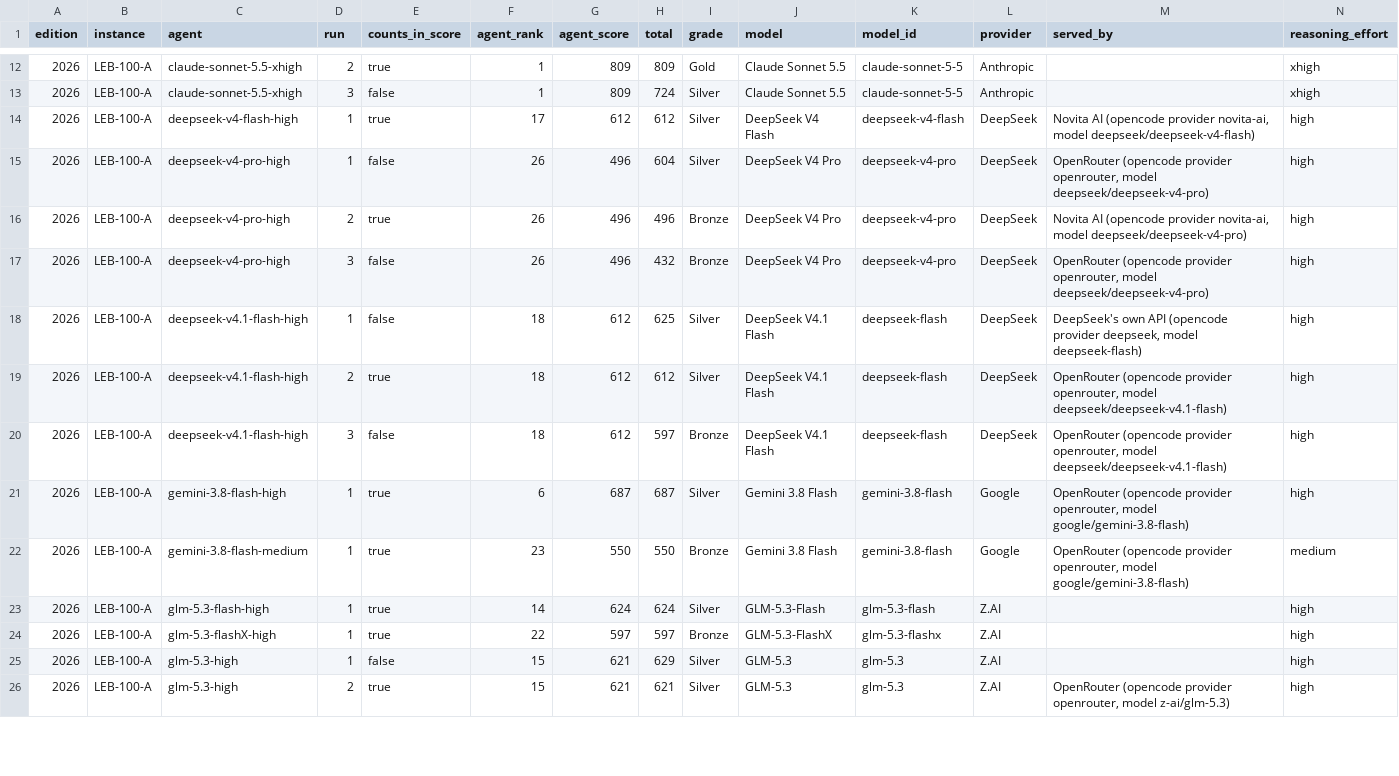
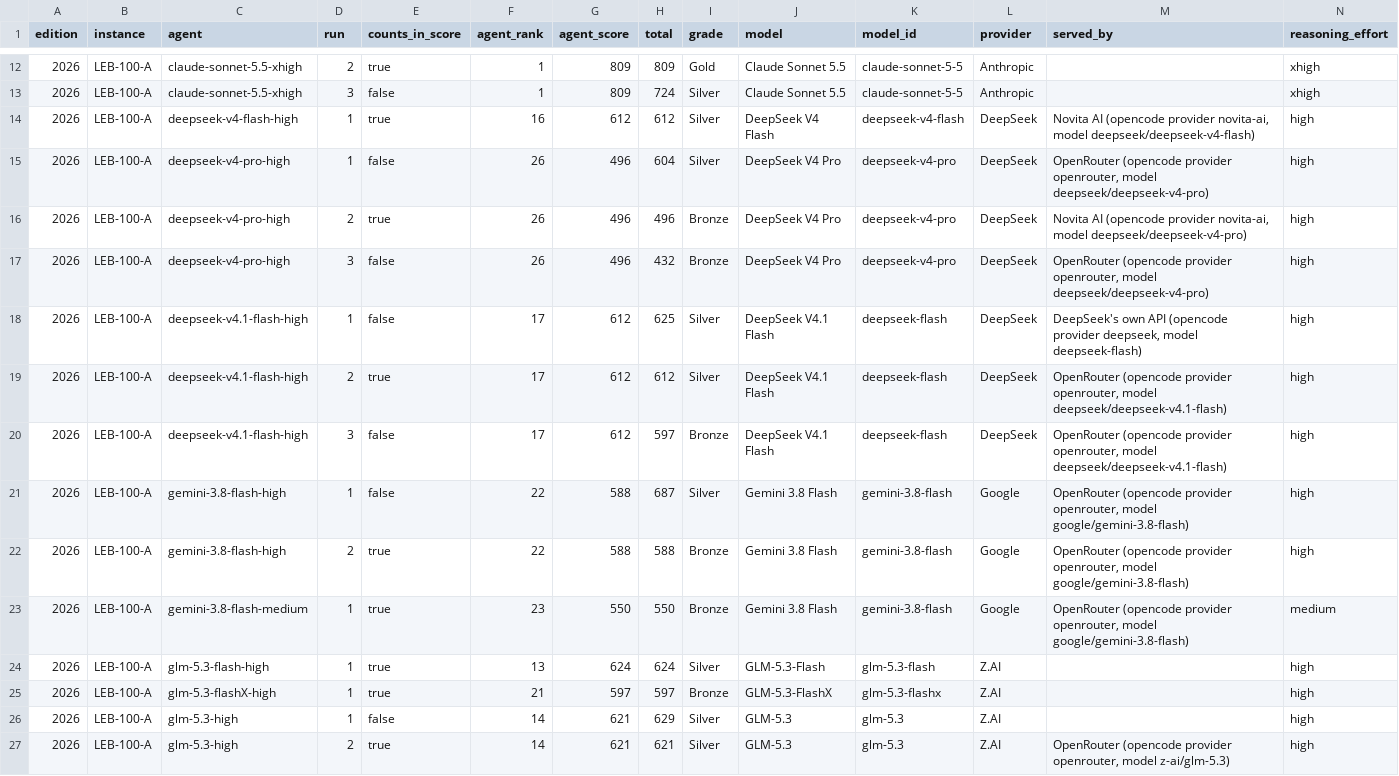
Before and after one commit to samirhvbr/samirhv-site, a CSV file: samirhv/public/downloads/ai-benchmark/runs.csv, drawn as a sheet; only a part is shown, gaps mark what is left out; addresses are those after the commit; rows hold the shown columns only; the diff covers the shown part only; the diff names each change by its address in the sheet, - before the commit and + after, or states it on an @@ line.

```diff
--- a/samirhv/public/downloads/ai-benchmark/runs.csv
+++ b/samirhv/public/downloads/ai-benchmark/runs.csv
-F14 (agent_rank): 17
+F14 (agent_rank): 16
-F18:F20 (agent_rank): 18
+F18:F20 (agent_rank): 17
-E21 (counts_in_score): true
+E21 (counts_in_score): false
-F21 (agent_rank): 6
+F21 (agent_rank): 22
-G21 (agent_score): 687
+G21 (agent_score): 588
+row 22: 2026 | LEB-100-A | gemini-3.8-flash-high | 2 | true | 22 | 588 | 588 | Bronze | Gemini 3.8 Flash | gemini-3.8-flash | Google | OpenRouter (opencode provider openrouter, model google/gemini-3.8-flash) | high
-F24 (agent_rank): 14
+F24 (agent_rank): 13
-F25 (agent_rank): 22
+F25 (agent_rank): 21
-F26:F27 (agent_rank): 15
+F26:F27 (agent_rank): 14
```
Also changed, not shown: 18 edited cells elsewhere in this file, samirhv/public/downloads/ai-benchmark/flaws.csv, 6 other files.
